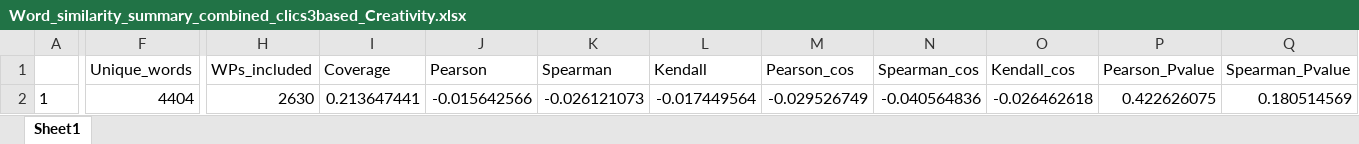
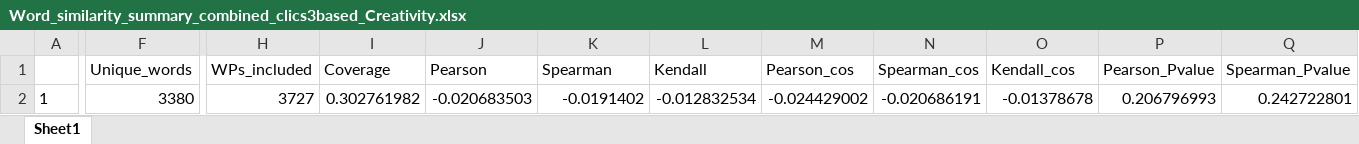
Before and after one commit to gander-a/Output, an Excel workbook: Tables/Word_similarity_summary_combined_clics3based_Creativity.xlsx, sheet Sheet1, drawn as a sheet; only a part is shown, gaps mark what is left out; values as stored, in another font and other column widths than the file's, no borders; the diff names each change by its address in the sheet, - before the commit and + after, or states it on an @@ line.

```diff
--- a/Tables/Word_similarity_summary_combined_clics3based_Creativity.xlsx (sheet Sheet1)
+++ b/Tables/Word_similarity_summary_combined_clics3based_Creativity.xlsx (sheet Sheet1)
-F2 (Unique_words): 4404
+F2 (Unique_words): 3380
-H2 (WPs_included): 2630
+H2 (WPs_included): 3727
-I2 (Coverage): 0.213647441
+I2 (Coverage): 0.302761982
-J2 (Pearson): -0.015642566
+J2 (Pearson): -0.020683503
-K2 (Spearman): -0.026121073
+K2 (Spearman): -0.0191402
-L2 (Kendall): -0.017449564
+L2 (Kendall): -0.012832534
-M2 (Pearson_cos): -0.029526749
+M2 (Pearson_cos): -0.024429002
-N2 (Spearman_cos): -0.040564836
+N2 (Spearman_cos): -0.020686191
-O2 (Kendall_cos): -0.026462618
+O2 (Kendall_cos): -0.01378678
-P2 (Pearson_Pvalue): 0.422626075
+P2 (Pearson_Pvalue): 0.206796993
-Q2 (Spearman_Pvalue): 0.180514569
+Q2 (Spearman_Pvalue): 0.242722801
```
Also changed, not shown: 6 other files.
